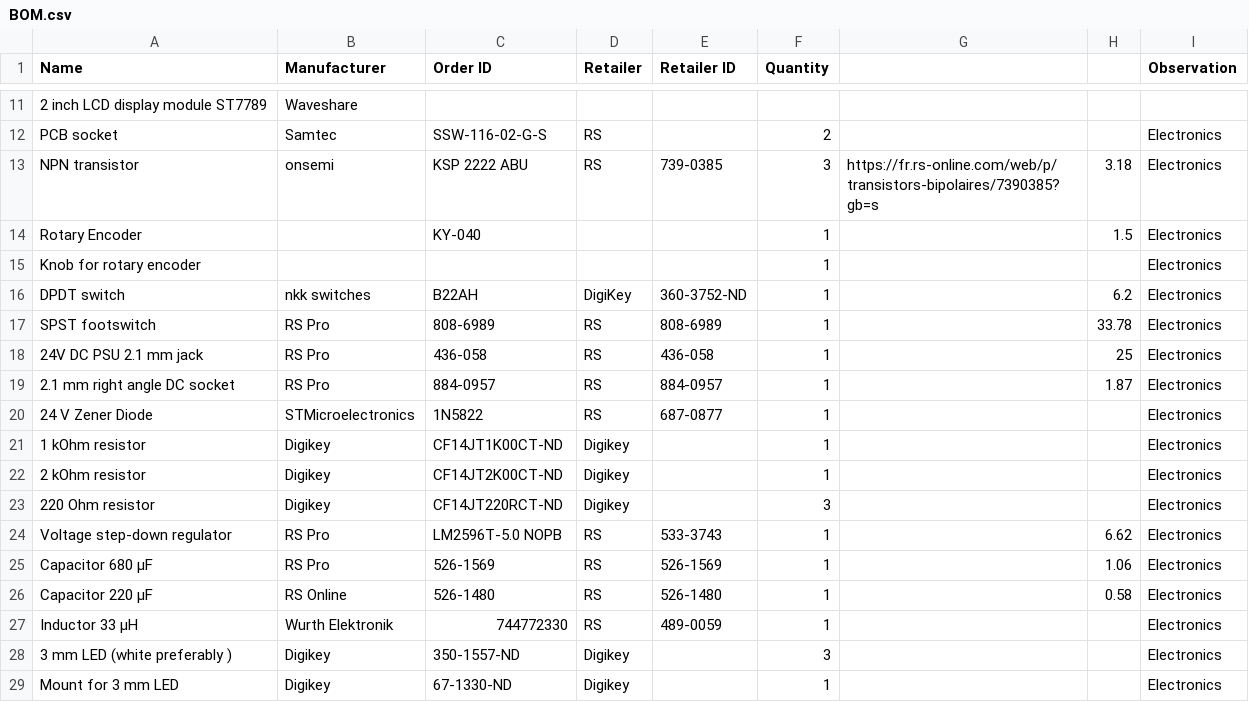
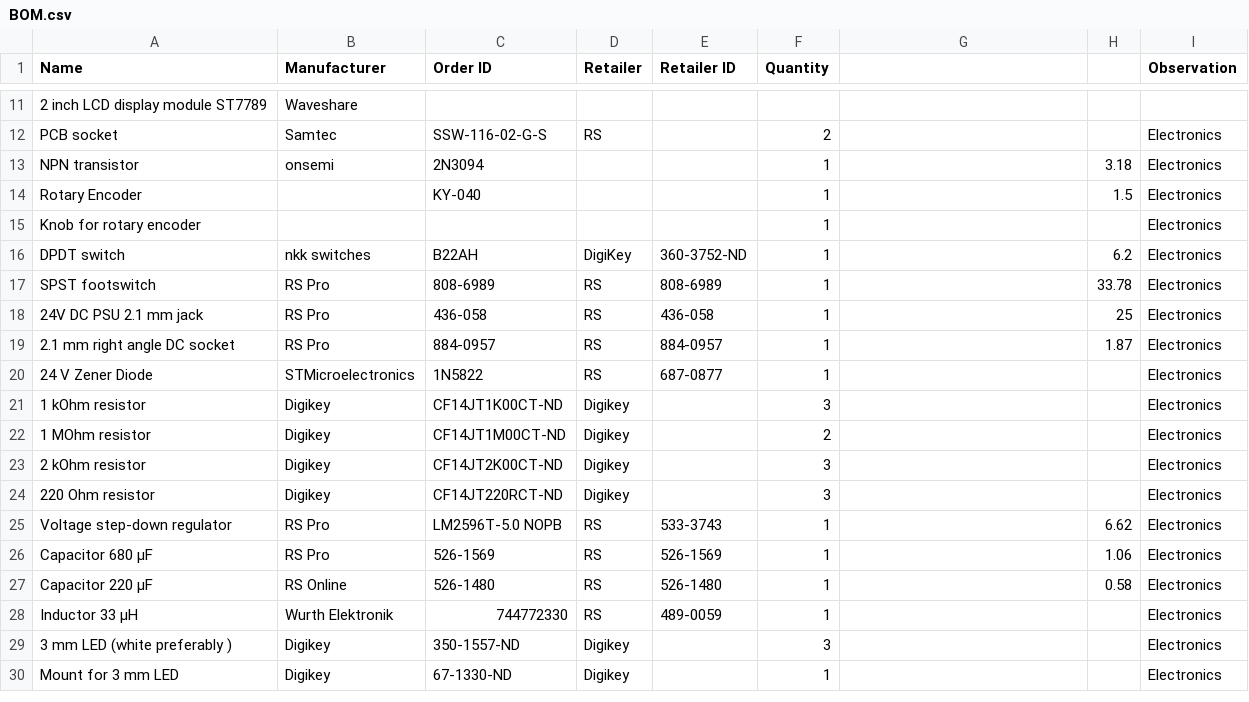
Before and after one commit to OpenSourceNeuro/OpenSpritzer-V2, a CSV file: BOM.csv, drawn as a sheet; only a part is shown, gaps mark what is left out; addresses are those after the commit; the diff names each change by its address in the sheet, - before the commit and + after, or states it on an @@ line.

```diff
--- a/BOM.csv
+++ b/BOM.csv
-C13 (Order ID): KSP 2222 ABU
+C13 (Order ID): 2N3094
-D13 (Retailer): RS
+D13 (Retailer): (empty)
-E13 (Retailer ID): 739-0385
+E13 (Retailer ID): (empty)
-F13 (Quantity): 3
+F13 (Quantity): 1
-G13: https://fr.rs-online.com/web/p/transistors-bipolaires/7390385?gb=s
+G13: (empty)
-F21 (Quantity): 1
+F21 (Quantity): 3
+row 22: 1 MOhm resistor | Digikey | CF14JT1M00CT-ND | Digikey |  | 2 |  |  | Electronics
-F23 (Quantity): 1
+F23 (Quantity): 3
```
Also changed, not shown: 51 other files.
